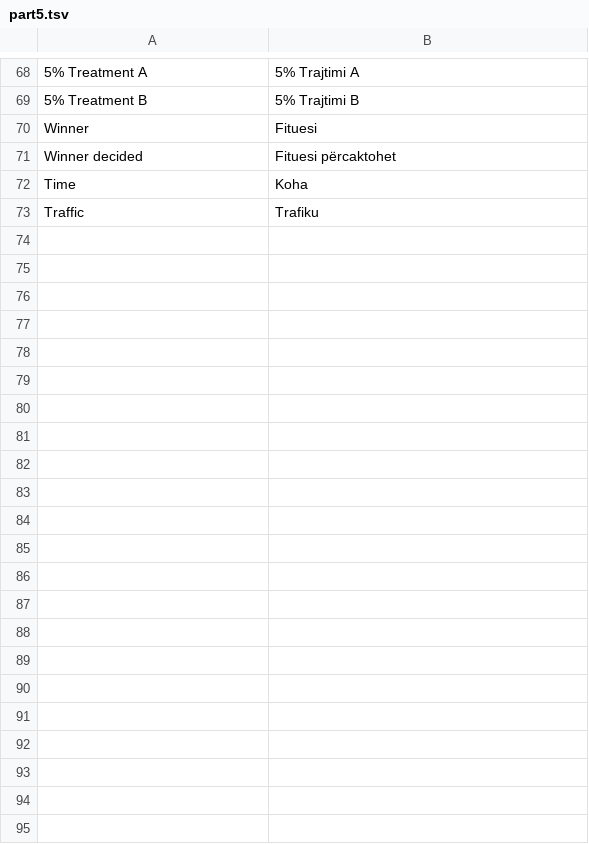
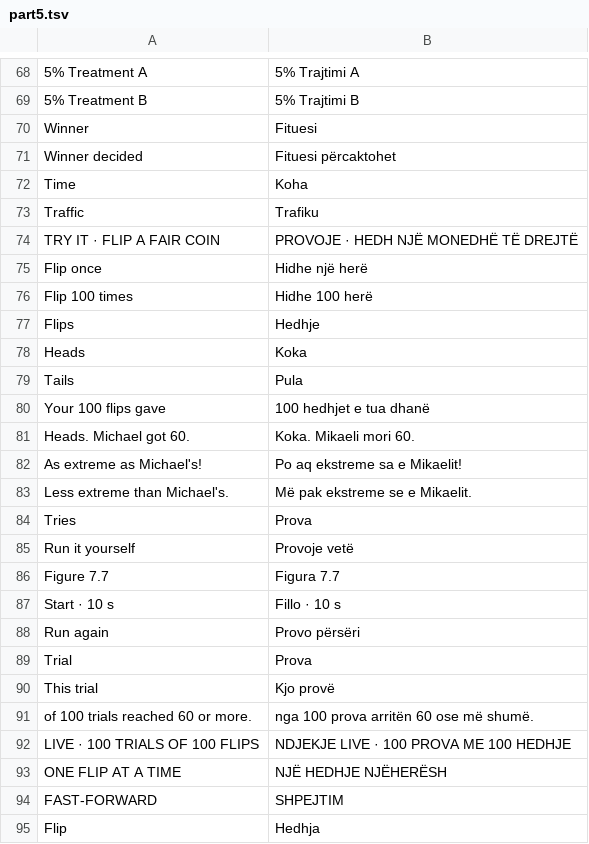
Before and after one commit to jasinua/Drawing-Conclusions-From-Data, a TSV file: .i18n/part5.tsv, drawn as a sheet; only a part is shown, gaps mark what is left out; the diff names each change by its address in the sheet, - before the commit and + after, or states it on an @@ line.

```diff
--- a/.i18n/part5.tsv
+++ b/.i18n/part5.tsv
+row 74: TRY IT · FLIP A FAIR COIN | PROVOJE · HEDH NJË MONEDHË TË DREJTË
+row 75: Flip once | Hidhe një herë
+row 76: Flip 100 times | Hidhe 100 herë
+row 77: Flips | Hedhje
+row 78: Heads | Koka
+row 79: Tails | Pula
+row 80: Your 100 flips gave | 100 hedhjet e tua dhanë
+row 81: Heads. Michael got 60. | Koka. Mikaeli mori 60.
+row 82: As extreme as Michael's! | Po aq ekstreme sa e Mikaelit!
+row 83: Less extreme than Michael's. | Më pak ekstreme se e Mikaelit.
+row 84: Tries | Prova
+row 85: Run it yourself | Provoje vetë
+row 86: Figure 7.7 | Figura 7.7
+row 87: Start · 10 s | Fillo · 10 s
+row 88: Run again | Provo përsëri
+row 89: Trial | Prova
+row 90: This trial | Kjo provë
+row 91: of 100 trials reached 60 or more. | nga 100 prova arritën 60 ose më shumë.
+row 92: LIVE · 100 TRIALS OF 100 FLIPS | NDJEKJE LIVE · 100 PROVA ME 100 HEDHJE
+row 93: ONE FLIP AT A TIME | NJË HEDHJE NJËHERËSH
+row 94: FAST-FORWARD | SHPEJTIM
+row 95: Flip | Hedhja
```
Also changed, not shown: 4 other files.
